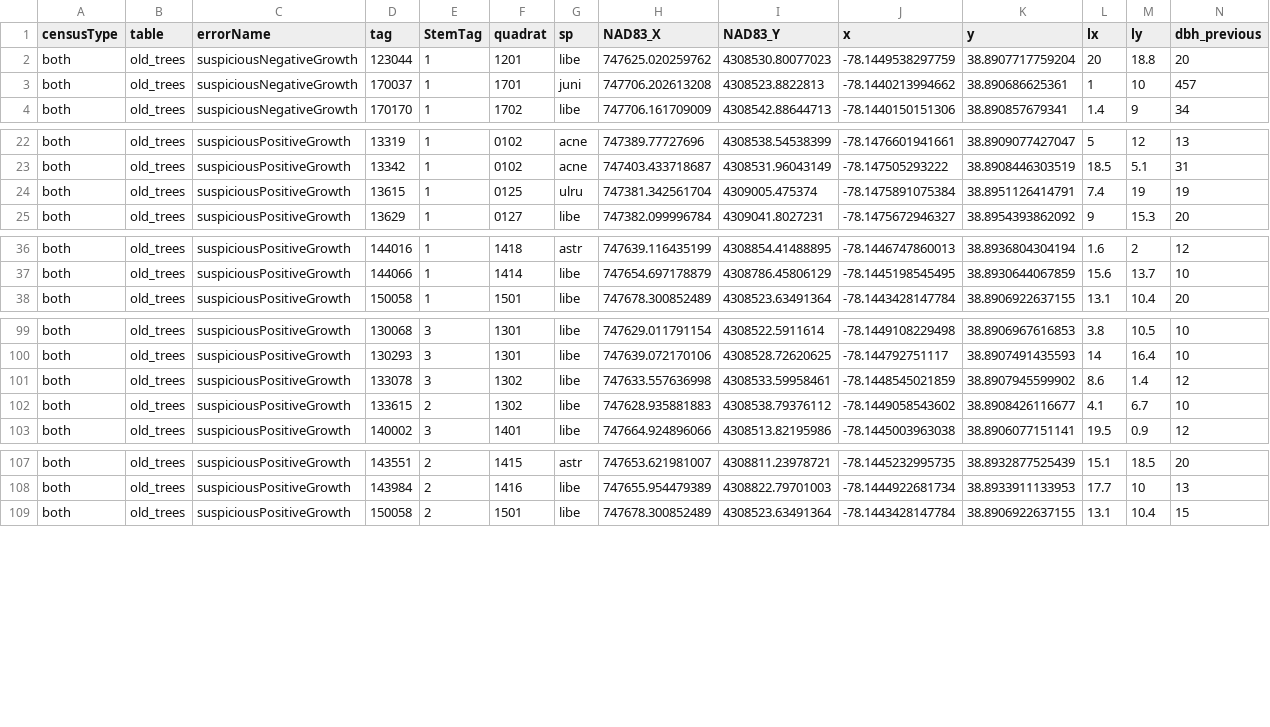
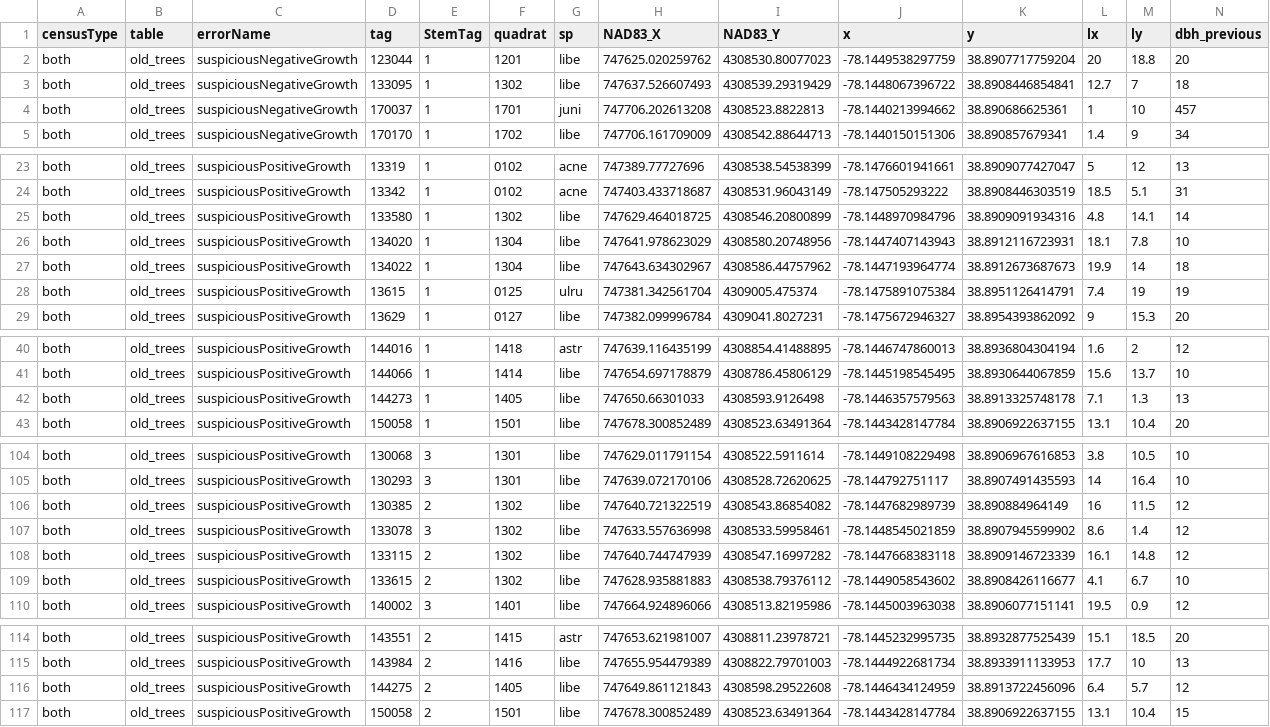
Before and after one commit to SCBI-ForestGEO/2023census, a CSV file: QAQC_reports/allWarnings.csv, drawn as a sheet; only a part is shown, gaps mark what is left out; rows hold the shown columns only; the diff names each change by its address in the sheet, - before the commit and + after, or states it on an @@ line.

```diff
--- a/QAQC_reports/allWarnings.csv
+++ b/QAQC_reports/allWarnings.csv
+row 3: both | old_trees | suspiciousNegativeGrowth | 133095 | 1 | 1302 | libe | 747637.526607493 | 4308539.29319429 | -78.1448067396722 | 38.8908446854841 | 12.7 | 7 | 18
+row 25: both | old_trees | suspiciousPositiveGrowth | 133580 | 1 | 1302 | libe | 747629.464018725 | 4308546.20800899 | -78.1448970984796 | 38.8909091934316 | 4.8 | 14.1 | 14
+row 26: both | old_trees | suspiciousPositiveGrowth | 134020 | 1 | 1304 | libe | 747641.978623029 | 4308580.20748956 | -78.1447407143943 | 38.8912116723931 | 18.1 | 7.8 | 10
+row 27: both | old_trees | suspiciousPositiveGrowth | 134022 | 1 | 1304 | libe | 747643.634302967 | 4308586.44757962 | -78.1447193964774 | 38.8912673687673 | 19.9 | 14 | 18
+row 42: both | old_trees | suspiciousPositiveGrowth | 144273 | 1 | 1405 | libe | 747650.66301033 | 4308593.9126498 | -78.1446357579563 | 38.8913325748178 | 7.1 | 1.3 | 13
+row 106: both | old_trees | suspiciousPositiveGrowth | 130385 | 2 | 1302 | libe | 747640.721322519 | 4308543.86854082 | -78.1447682989739 | 38.890884964149 | 16 | 11.5 | 12
+row 108: both | old_trees | suspiciousPositiveGrowth | 133115 | 2 | 1302 | libe | 747640.744747939 | 4308547.16997282 | -78.1447668383118 | 38.8909146723339 | 16.1 | 14.8 | 12
+row 116: both | old_trees | suspiciousPositiveGrowth | 144275 | 2 | 1405 | libe | 747649.861121843 | 4308598.29522608 | -78.1446434124959 | 38.8913722456096 | 6.4 | 5.7 | 12
```
Also changed, not shown: QAQC_reports/DailyRate.csv, QAQC_reports/quadErrorSummary.csv, 8 other files.
